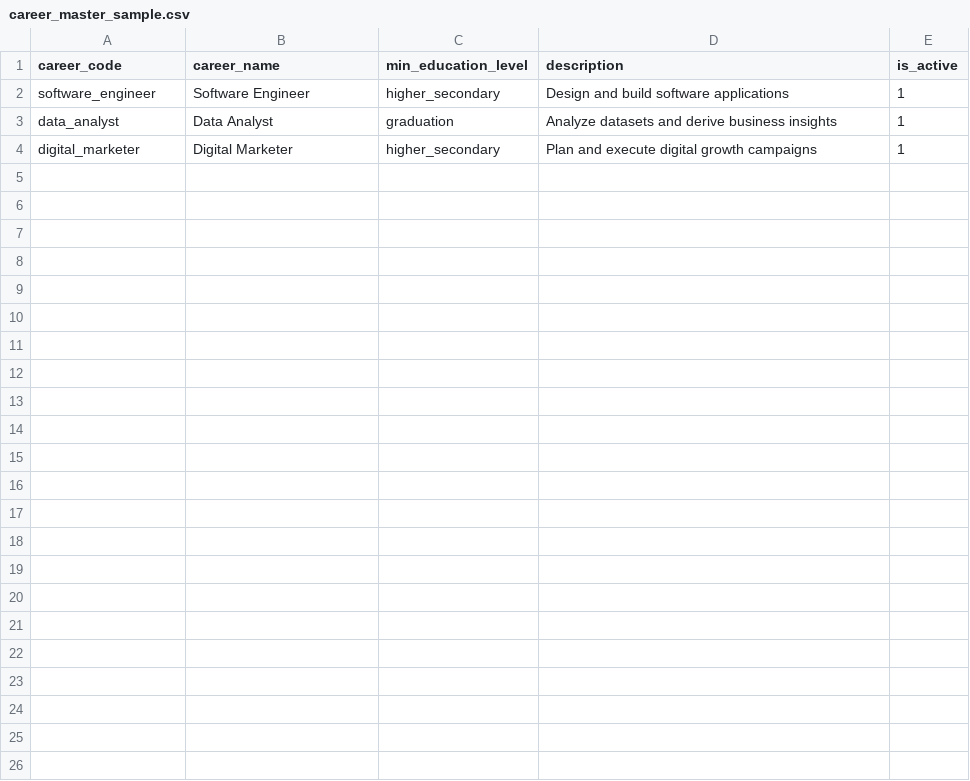
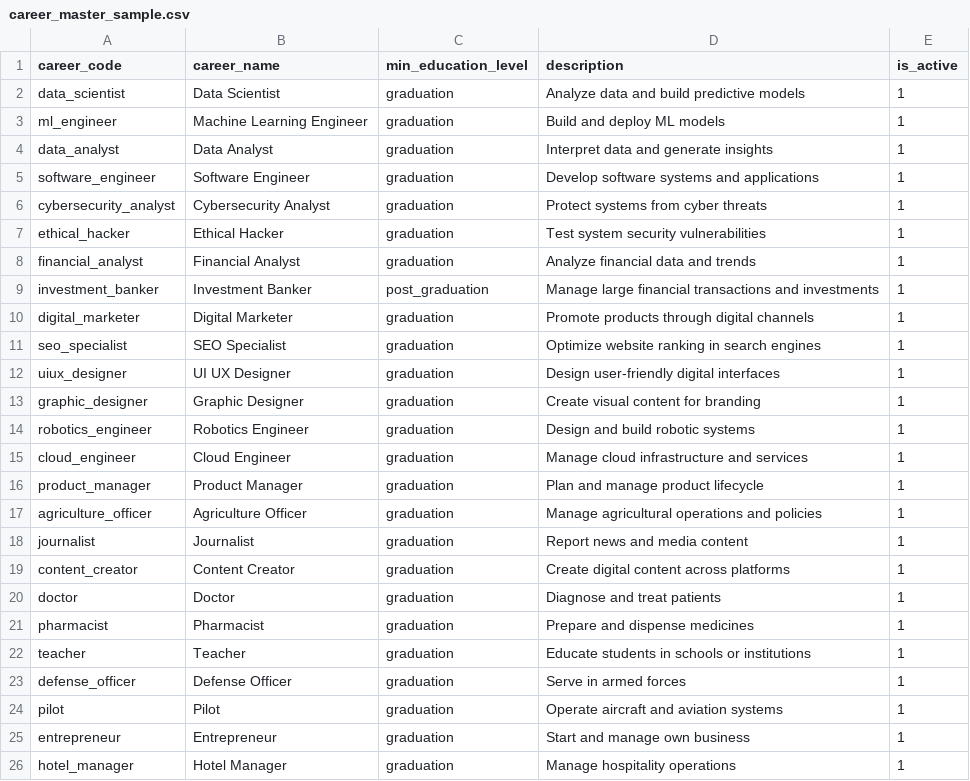
Before and after one commit to nkukadiya89/Future4u-backend, a CSV file: core/management/source/career_master_sample.csv, drawn as a sheet.

```diff
--- a/core/management/source/career_master_sample.csv
+++ b/core/management/source/career_master_sample.csv
@@ -1,4 +1,26 @@
 career_code,career_name,min_education_level,description,is_active
-software_engineer,Software Engineer,higher_secondary,Design and build software applications,1
-data_analyst,Data Analyst,graduation,Analyze datasets and derive business insights,1
-digital_marketer,Digital Marketer,higher_secondary,Plan and execute digital growth campaigns,1
+data_scientist,Data Scientist,graduation,Analyze data and build predictive models,1
+ml_engineer,Machine Learning Engineer,graduation,Build and deploy ML models,1
+data_analyst,Data Analyst,graduation,Interpret data and generate insights,1
+software_engineer,Software Engineer,graduation,Develop software systems and applications,1
+cybersecurity_analyst,Cybersecurity Analyst,graduation,Protect systems from cyber threats,1
+ethical_hacker,Ethical Hacker,graduation,Test system security vulnerabilities,1
+financial_analyst,Financial Analyst,graduation,Analyze financial data and trends,1
+investment_banker,Investment Banker,post_graduation,Manage large financial transactions and investments,1
+digital_marketer,Digital Marketer,graduation,Promote products through digital channels,1
+seo_specialist,SEO Specialist,graduation,Optimize website ranking in search engines,1
+uiux_designer,UI UX Designer,graduation,Design user-friendly digital interfaces,1
+graphic_designer,Graphic Designer,graduation,Create visual content for branding,1
+robotics_engineer,Robotics Engineer,graduation,Design and build robotic systems,1
+cloud_engineer,Cloud Engineer,graduation,Manage cloud infrastructure and services,1
+product_manager,Product Manager,graduation,Plan and manage product lifecycle,1
+agriculture_officer,Agriculture Officer,graduation,Manage agricultural operations and policies,1
+journalist,Journalist,graduation,Report news and media content,1
+content_creator,Content Creator,graduation,Create digital content across platforms,1
+doctor,Doctor,graduation,Diagnose and treat patients,1
+pharmacist,Pharmacist,graduation,Prepare and dispense medicines,1
+teacher,Teacher,graduation,Educate students in schools or institutions,1
+defense_officer,Defense Officer,graduation,Serve in armed forces,1
+pilot,Pilot,graduation,Operate aircraft and aviation systems,1
+entrepreneur,Entrepreneur,graduation,Start and manage own business,1
+hotel_manager,Hotel Manager,graduation,Manage hospitality operations,1
```
Also changed, not shown: core/management/source/skill_master_sample.csv.
